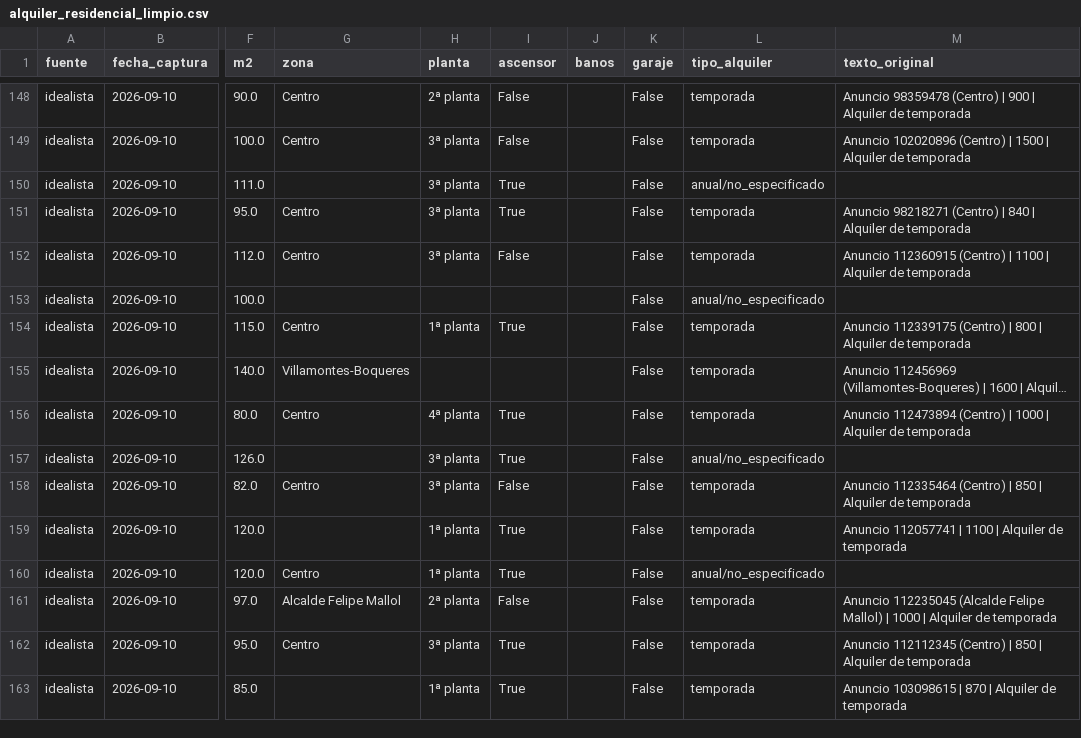
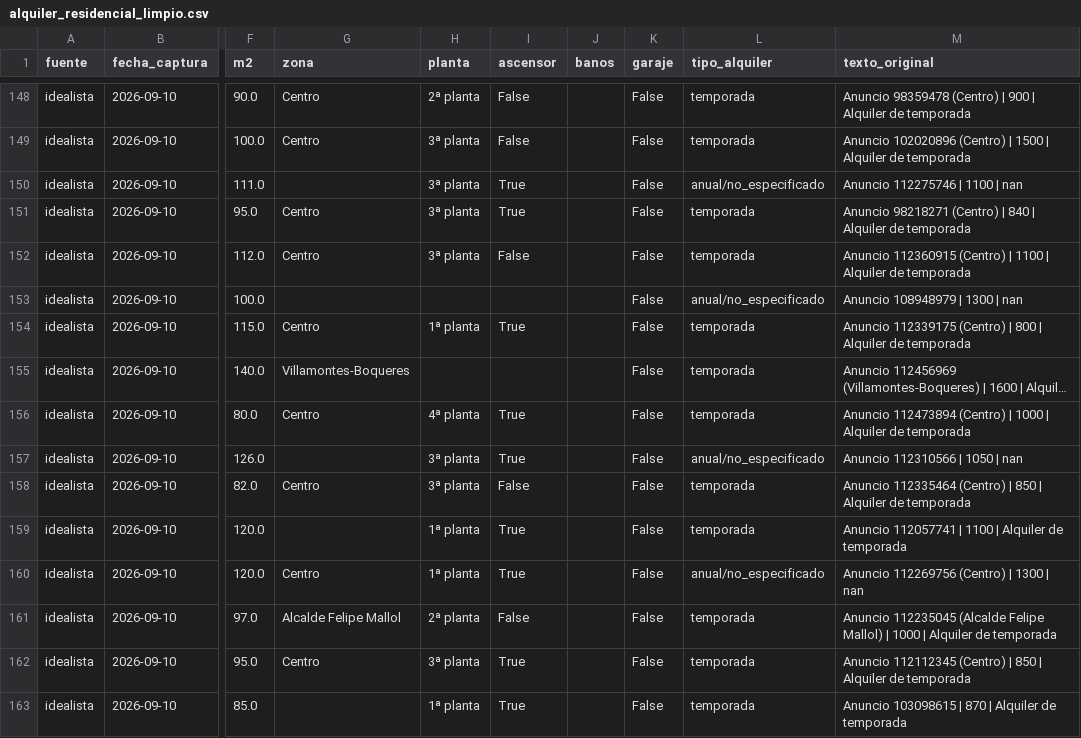
Before and after one commit to janirasl/A.R-san-vicente, a CSV file: limpio/alquiler_residencial_limpio.csv, drawn as a sheet; only a part is shown, gaps mark what is left out; long unchanged cells end in …; the diff covers the shown part only; the diff names each change by its address in the sheet, - before the commit and + after, or states it on an @@ line.

```diff
--- a/limpio/alquiler_residencial_limpio.csv
+++ b/limpio/alquiler_residencial_limpio.csv
-M150 (texto_original): (empty)
+M150 (texto_original): Anuncio 112275746 | 1100 | nan
-M153 (texto_original): (empty)
+M153 (texto_original): Anuncio 108948979 | 1300 | nan
-M157 (texto_original): (empty)
+M157 (texto_original): Anuncio 112310566 | 1050 | nan
-M160 (texto_original): (empty)
+M160 (texto_original): Anuncio 112269756 (Centro) | 1300 | nan
```
Also changed, not shown: 21 edited cells elsewhere in this file, eda/comparativa_estrategias.csv, eda/comparativa_estrategias_escenarios.csv, 32 other files.
